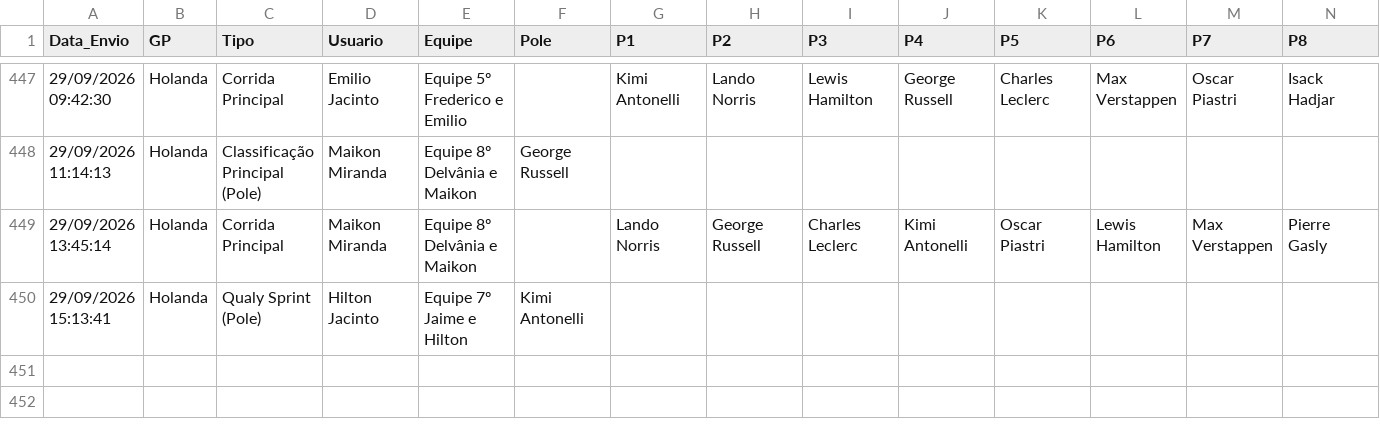
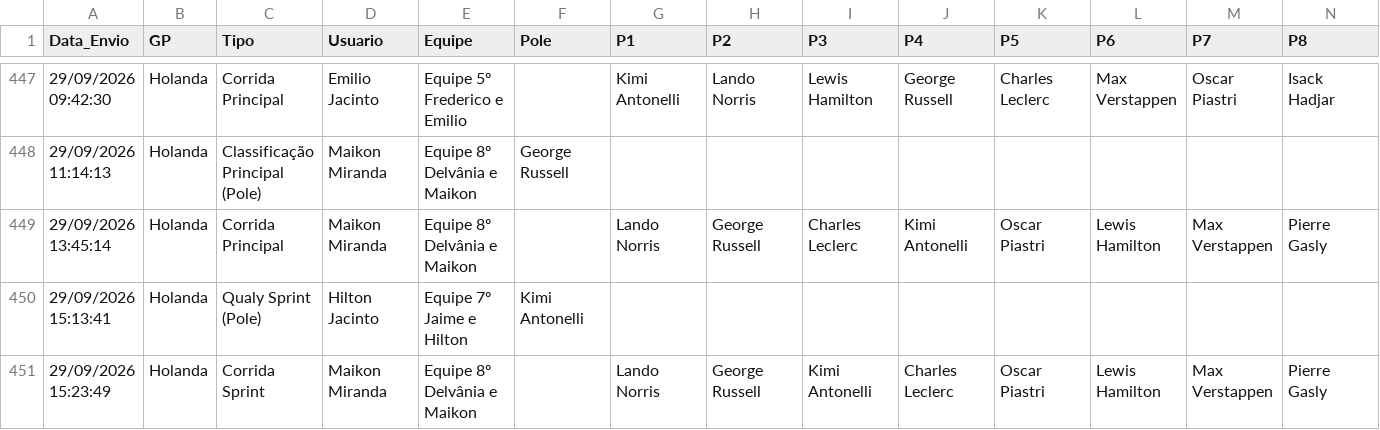
Before and after one commit to Brands14/bolao-f1-2026, a CSV file: palpites_permanentes_2026.csv, drawn as a sheet; only a part is shown, gaps mark what is left out; rows hold the shown columns only; the diff names each change by its address in the sheet, - before the commit and + after, or states it on an @@ line.

Commit message:
Novo palpite: Maikon Miranda

```diff
--- a/palpites_permanentes_2026.csv
+++ b/palpites_permanentes_2026.csv
+row 451: 29/09/2026 15:23:49 | Holanda | Corrida Sprint | Maikon Miranda | Equipe 8º Delvânia e Maikon |  | Lando Norris | George Russell | Kimi Antonelli | Charles Leclerc | Oscar Piastri | Lewis Hamilton | Max Verstappen | Pierre Gasly
```
